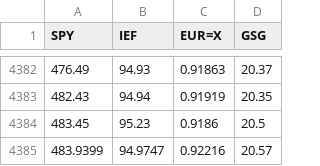
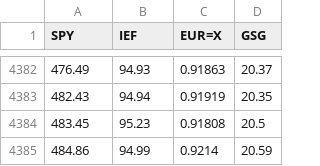
Before and after one commit to junyoung-sim/ddpg-quant, a CSV file: data/merge.csv, drawn as a sheet; only a part is shown, gaps mark what is left out.

```diff
--- a/data/merge.csv
+++ b/data/merge.csv
@@ -4383,3 +4383,3 @@ SPY,IEF,EUR=X,GSG
 482.43,94.94,0.91919,20.35
-483.45,95.23,0.9186,20.5
-483.9399,94.9747,0.92216,20.57
+483.45,95.23,0.91808,20.5
+484.86,94.99,0.9214,20.59
```
Also changed, not shown: data/EUR=X.csv, data/GSG.csv, 7 other files.
